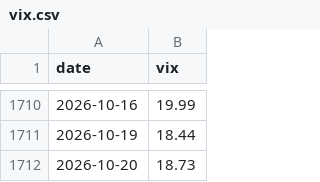
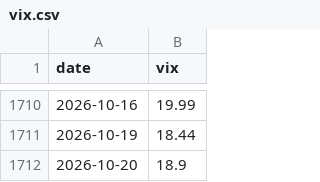
Before and after one commit to jejukairos/ai-credit-risk-dashboard, a CSV file: data/vix.csv, drawn as a sheet; only a part is shown, gaps mark what is left out.

```diff
--- a/data/vix.csv
+++ b/data/vix.csv
@@ -1711,2 +1711,2 @@ date,vix
 2026-10-19,18.44
-2026-10-20,18.73
+2026-10-20,18.9
```
Also changed, not shown: data/fear_greed.csv, data/insider_trades.csv, 4 other files.
